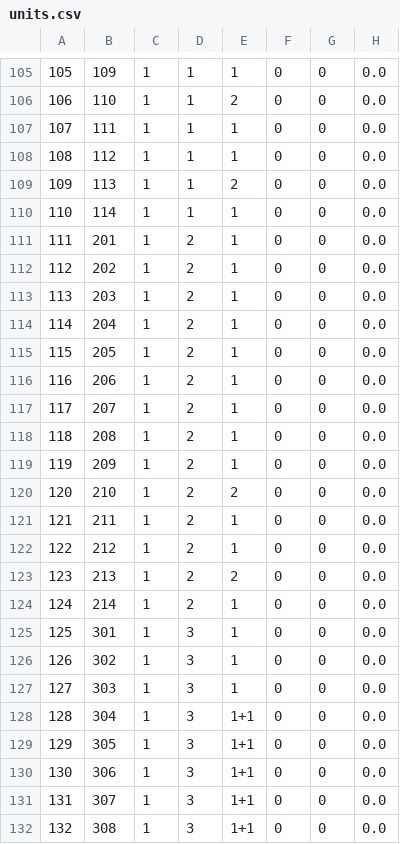
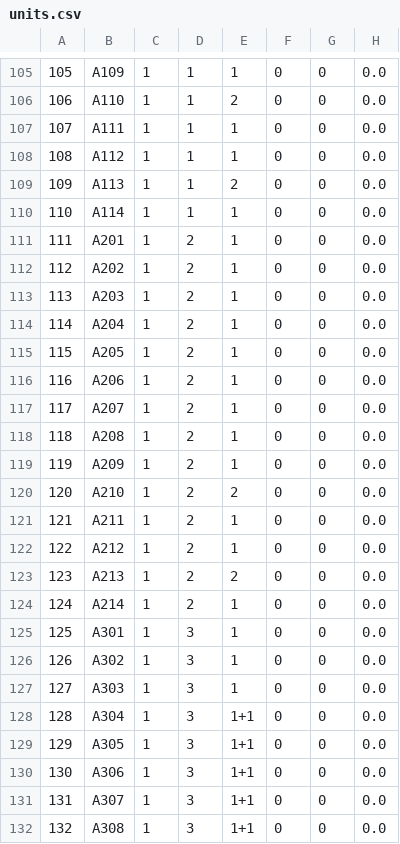
Before and after one commit to AxelLunaB/ListCreator, a CSV file: src/database/csv/units.csv, drawn as a sheet; only a part is shown, gaps mark what is left out; the diff covers the shown part only; the diff names each change by its address in the sheet, - before the commit and + after, or states it on an @@ line.

```diff
--- a/src/database/csv/units.csv
+++ b/src/database/csv/units.csv
-B105: 109
+B105: A109
-B106: 110
+B106: A110
-B107: 111
+B107: A111
-B108: 112
+B108: A112
-B109: 113
+B109: A113
-B110: 114
+B110: A114
-B111: 201
+B111: A201
-B112: 202
+B112: A202
-B113: 203
+B113: A203
-B114: 204
+B114: A204
-B115: 205
+B115: A205
-B116: 206
+B116: A206
-B117: 207
+B117: A207
-B118: 208
+B118: A208
-B119: 209
+B119: A209
-B120: 210
+B120: A210
-B121: 211
+B121: A211
-B122: 212
+B122: A212
-B123: 213
+B123: A213
-B124: 214
+B124: A214
-B125: 301
+B125: A301
-B126: 302
+B126: A302
-B127: 303
+B127: A303
-B128: 304
+B128: A304
-B129: 305
+B129: A305
-B130: 306
+B130: A306
-B131: 307
+B131: A307
-B132: 308
+B132: A308
```
Also changed, not shown: 62 edited cells elsewhere in this file, 5 other files.
